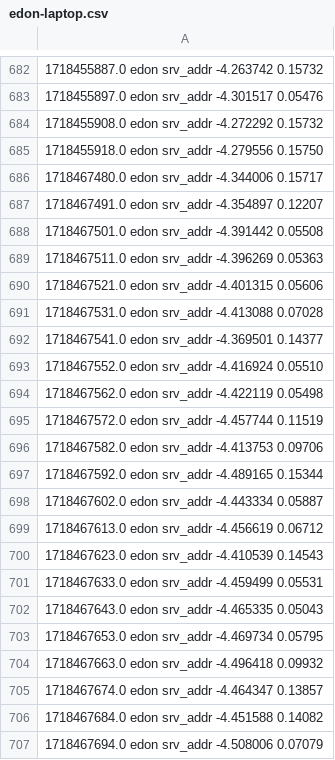
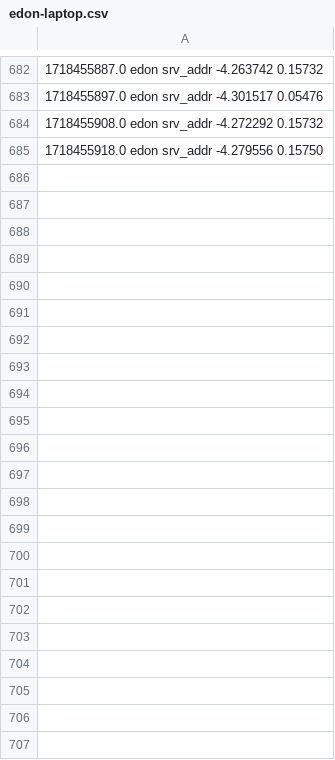
Before and after one commit to erladev/compnet-experiments, a CSV file: ex2/csv/edon-laptop.csv, drawn as a sheet; only a part is shown, gaps mark what is left out; the diff names each change by its address in the sheet, - before the commit and + after, or states it on an @@ line.

```diff
--- a/ex2/csv/edon-laptop.csv
+++ b/ex2/csv/edon-laptop.csv
-row 686: 1718467480.0 edon srv_addr -4.344006 0.15717
-row 687: 1718467491.0 edon srv_addr -4.354897 0.12207
-row 688: 1718467501.0 edon srv_addr -4.391442 0.05508
-row 689: 1718467511.0 edon srv_addr -4.396269 0.05363
-row 690: 1718467521.0 edon srv_addr -4.401315 0.05606
-row 691: 1718467531.0 edon srv_addr -4.413088 0.07028
-row 692: 1718467541.0 edon srv_addr -4.369501 0.14377
-row 693: 1718467552.0 edon srv_addr -4.416924 0.05510
-row 694: 1718467562.0 edon srv_addr -4.422119 0.05498
-row 695: 1718467572.0 edon srv_addr -4.457744 0.11519
-row 696: 1718467582.0 edon srv_addr -4.413753 0.09706
-row 697: 1718467592.0 edon srv_addr -4.489165 0.15344
-row 698: 1718467602.0 edon srv_addr -4.443334 0.05887
-row 699: 1718467613.0 edon srv_addr -4.456619 0.06712
-row 700: 1718467623.0 edon srv_addr -4.410539 0.14543
-row 701: 1718467633.0 edon srv_addr -4.459499 0.05531
-row 702: 1718467643.0 edon srv_addr -4.465335 0.05043
-row 703: 1718467653.0 edon srv_addr -4.469734 0.05795
-row 704: 1718467663.0 edon srv_addr -4.496418 0.09932
-row 705: 1718467674.0 edon srv_addr -4.464347 0.13857
-row 706: 1718467684.0 edon srv_addr -4.451588 0.14082
-row 707: 1718467694.0 edon srv_addr -4.508006 0.07079
```
Also changed, not shown: 5 other files.
